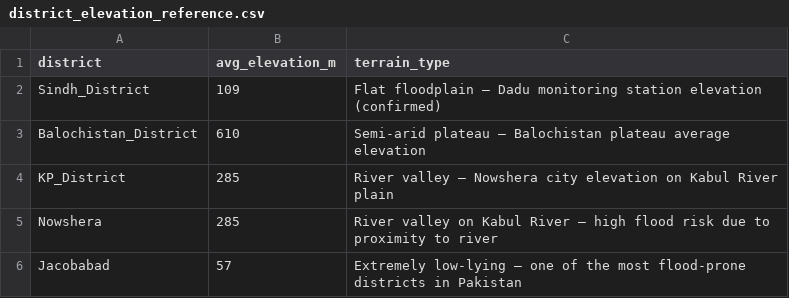
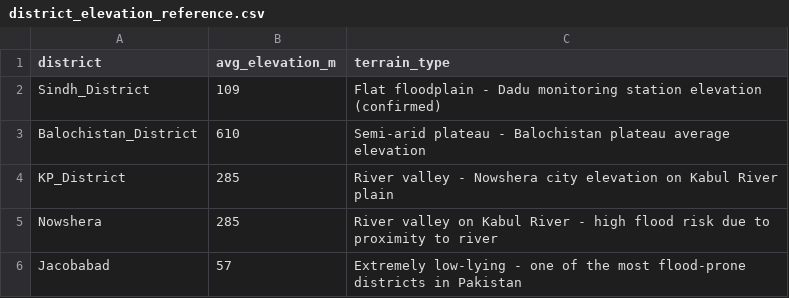
Before and after one commit to Kaleemullah-Younas/Early_Flood_Warning_System, a CSV file: district_elevation_reference.csv, drawn as a sheet.

```diff
--- a/district_elevation_reference.csv
+++ b/district_elevation_reference.csv
@@ -1,6 +1,6 @@
 district,avg_elevation_m,terrain_type
-Sindh_District,109,Flat floodplain — Dadu monitoring station elevation (confirmed)
-Balochistan_District,610,Semi-arid plateau — Balochistan plateau average elevation
-KP_District,285,River valley — Nowshera city elevation on Kabul River plain
-Nowshera,285,River valley on Kabul River — high flood risk due to proximity to river
-Jacobabad,57,Extremely low-lying — one of the most flood-prone districts in Pakistan
+Sindh_District,109,Flat floodplain - Dadu monitoring station elevation (confirmed)
+Balochistan_District,610,Semi-arid plateau - Balochistan plateau average elevation
+KP_District,285,River valley - Nowshera city elevation on Kabul River plain
+Nowshera,285,River valley on Kabul River - high flood risk due to proximity to river
+Jacobabad,57,Extremely low-lying - one of the most flood-prone districts in Pakistan
```
Also changed, not shown: 12 other files.
